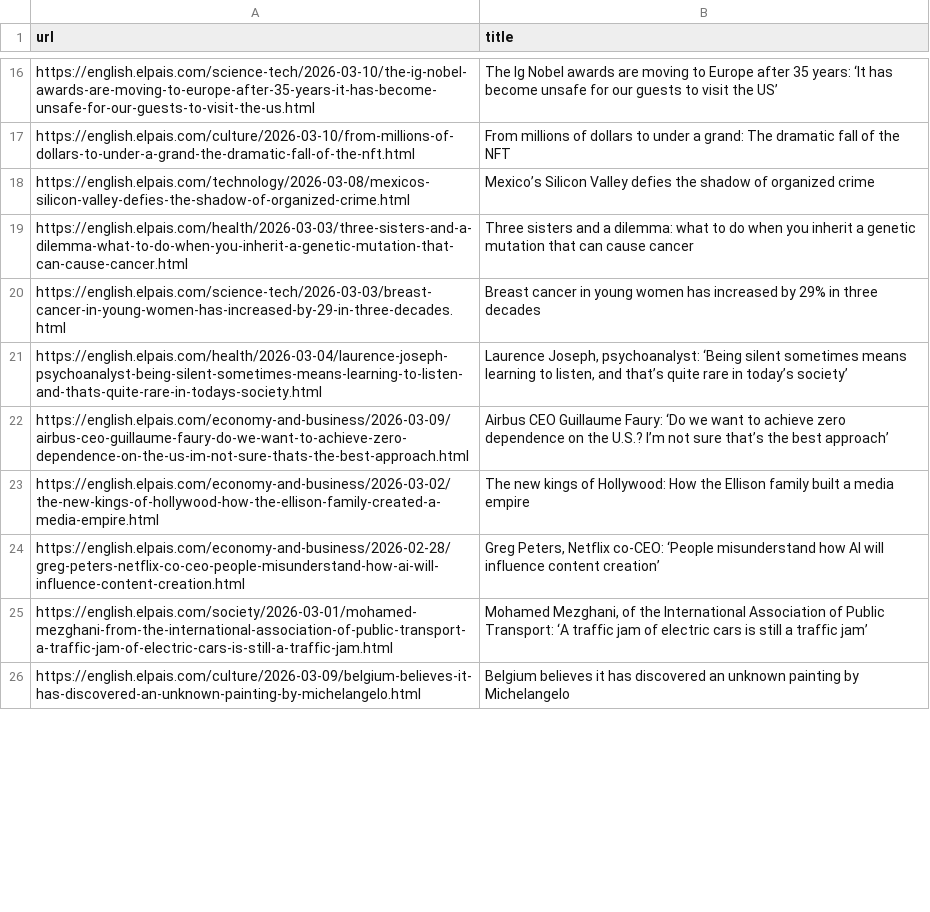
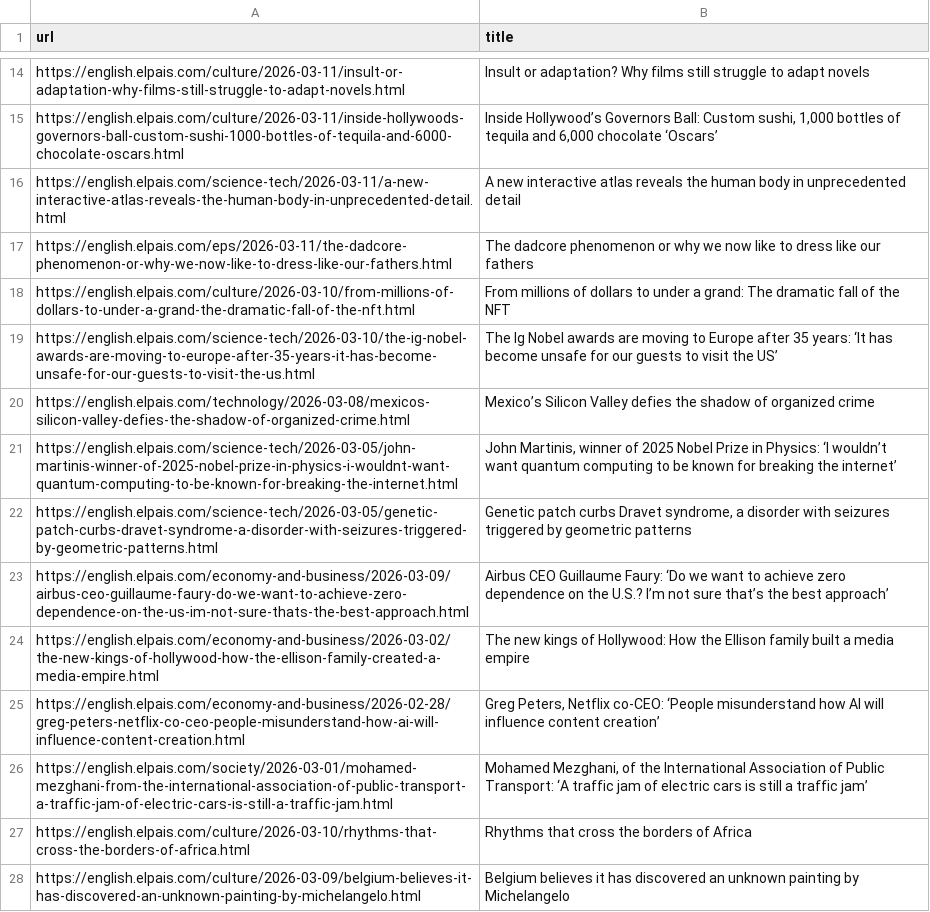
Before and after one commit to jsoma/scraper-sample, a CSV file: headlines.csv, drawn as a sheet; only a part is shown, gaps mark what is left out; removed rows and columns are numbered as before the commit, all else as after; the diff covers the shown part only; the diff names each change by its address in the sheet, - before the commit and + after, or states it on an @@ line.

```diff
--- a/headlines.csv
+++ b/headlines.csv
+row 14: https://english.elpais.com/culture/2026-03-11/insult-or-adaptation-why-films-still-struggle-to-adapt-novels.html | Insult or adaptation? Why films still struggle to adapt novels
+row 15: https://english.elpais.com/culture/2026-03-11/inside-hollywoods-governors-ball-custom-sushi-1000-bottles-of-tequila-and-6000-chocolate-oscars.html | Inside Hollywood’s Governors Ball: Custom sushi, 1,000 bottles of tequila and 6,000 chocolate ‘Oscars’
+row 16: https://english.elpais.com/science-tech/2026-03-11/a-new-interactive-atlas-reveals-the-human-body-in-unprecedented-detail.html | A new interactive atlas reveals the human body in unprecedented detail
+row 17: https://english.elpais.com/eps/2026-03-11/the-dadcore-phenomenon-or-why-we-now-like-to-dress-like-our-fathers.html | The dadcore phenomenon or why we now like to dress like our fathers
@@ row 17 moved to row 18: https://english.elpais.com/culture/2026-… @@
-row 19: https://english.elpais.com/health/2026-03-03/three-sisters-and-a-dilemma-what-to-do-when-you-inherit-a-genetic-mutation-that-can-cause-cancer.html | Three sisters and a dilemma: what to do when you inherit a genetic mutation that can cause cancer
-row 20: https://english.elpais.com/science-tech/2026-03-03/breast-cancer-in-young-women-has-increased-by-29-in-three-decades.html | Breast cancer in young women has increased by 29% in three decades
-row 21: https://english.elpais.com/health/2026-03-04/laurence-joseph-psychoanalyst-being-silent-sometimes-means-learning-to-listen-and-thats-quite-rare-in-todays-society.html | Laurence Joseph, psychoanalyst: ‘Being silent sometimes means learning to listen, and that’s quite rare in today’s society’
+row 21: https://english.elpais.com/science-tech/2026-03-05/john-martinis-winner-of-2025-nobel-prize-in-physics-i-wouldnt-want-quantum-computing-to-be-known-for-breaking-the-internet.html | John Martinis, winner of 2025 Nobel Prize in Physics: ‘I wouldn’t want quantum computing to be known for breaking the internet’
+row 22: https://english.elpais.com/science-tech/2026-03-05/genetic-patch-curbs-dravet-syndrome-a-disorder-with-seizures-triggered-by-geometric-patterns.html | Genetic patch curbs Dravet syndrome, a disorder with seizures triggered by geometric patterns
@@ row 13 moved to row 27: https://english.elpais.com/culture/2026-… @@
```
Also changed, not shown: 11 added rows, 13 removed rows, 5 moved rows and 1 edited cell elsewhere in this file.
